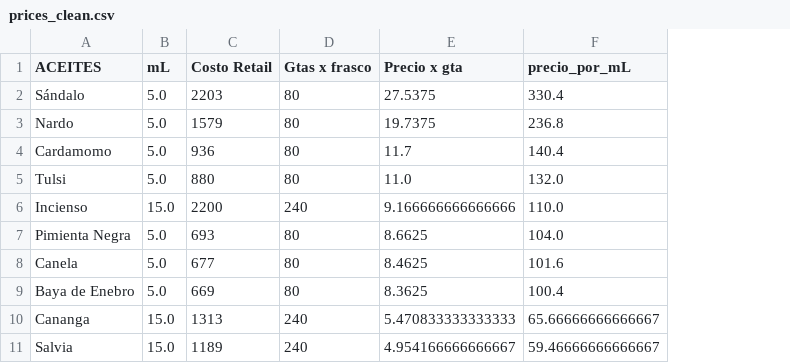
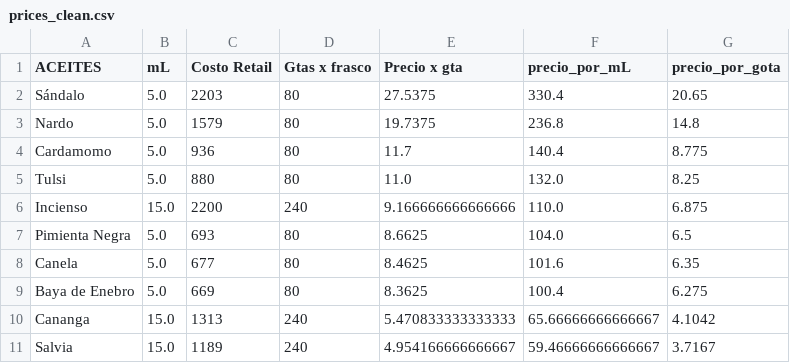
Before and after one commit to PauGarza/Optimizacion-mezclas-ae, a CSV file: data/clean/prices_clean.csv, drawn as a sheet; only a part is shown; the diff names each change by its address in the sheet, - before the commit and + after, or states it on an @@ line.

```diff
--- a/data/clean/prices_clean.csv
+++ b/data/clean/prices_clean.csv
+column G (precio_por_gota), rows 2-11: 20.65 | 14.8 | 8.775 | 8.25 | 6.875 | 6.5 | 6.35 | 6.275 | 4.1042 | 3.7167
```
Also changed, not shown: data/clean/doterra_categories_ref.csv, 12 other files.
